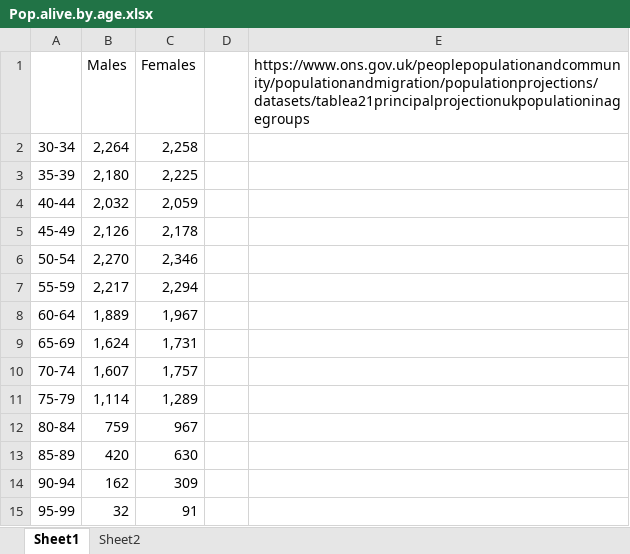
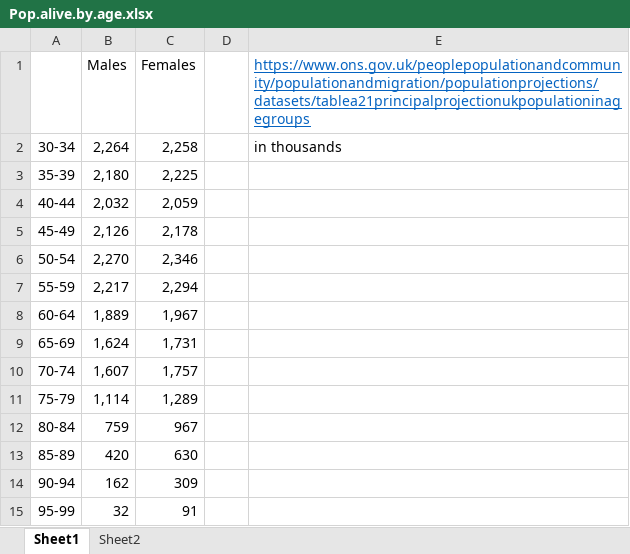
Before and after one commit to lena-mandrik/Bladder_cancer_model, an Excel workbook: Data/Pop.alive.by.age.xlsx, sheet Sheet1, drawn as a sheet; values as stored, in another font and other column widths than the file's, no borders; the diff names each change by its address in the sheet, - before the commit and + after, or states it on an @@ line.

```diff
--- a/Data/Pop.alive.by.age.xlsx (sheet Sheet1)
+++ b/Data/Pop.alive.by.age.xlsx (sheet Sheet1)
@@ E1 underline: off → on, text colour: black → #0563C1 @@
-E2: (empty)
+E2: in thousands
```
Also changed, not shown: Data/Costs.xlsx, Parameters bladder cancer model.xlsx, 22 other files.
